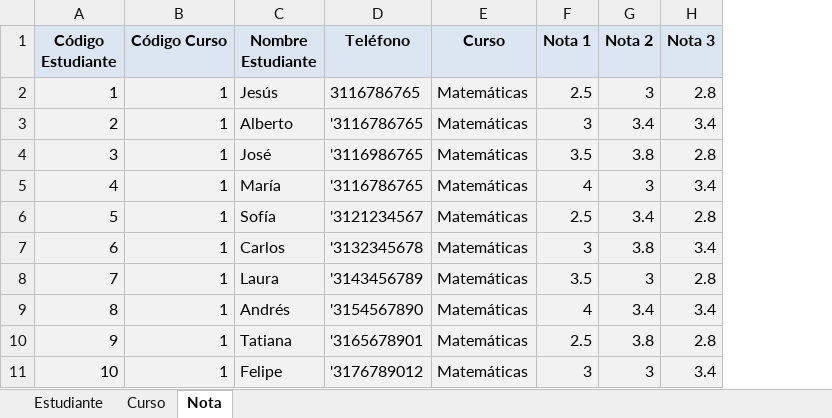
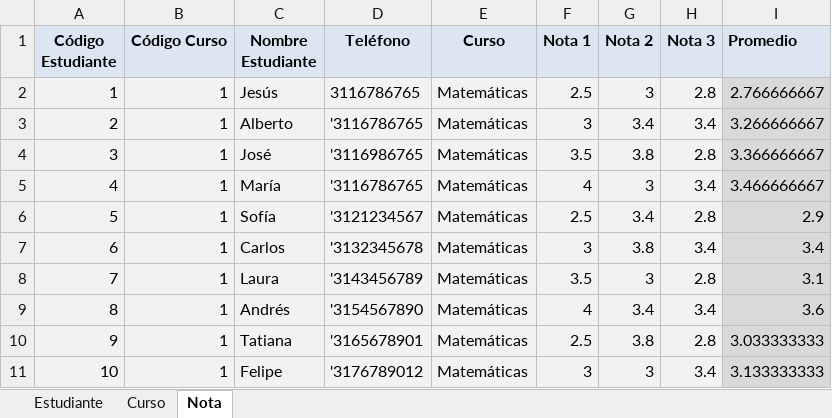
Before and after one commit to JesusCarvajal017/EvaluacionTic, an Excel workbook: excel/16-ejecicio-excel-modificado.xlsx, sheet Nota, drawn as a sheet; values as stored, in another font and other column widths than the file's, no borders; the diff names each change by its address in the sheet, - before the commit and + after, or states it on an @@ line.

Commit message:
promedio, simbolo, manejo de caracter, encabezado y diseño de impresion, filtros

```diff
--- a/excel/16-ejecicio-excel-modificado.xlsx (sheet Nota)
+++ b/excel/16-ejecicio-excel-modificado.xlsx (sheet Nota)
+column I (Promedio), rows 2-11: 2.766666667 | 3.266666667 | 3.366666667 | 3.466666667 | 2.9 | 3.4 | 3.1 | 3.6 | 3.033333333 | 3.133333333
```
